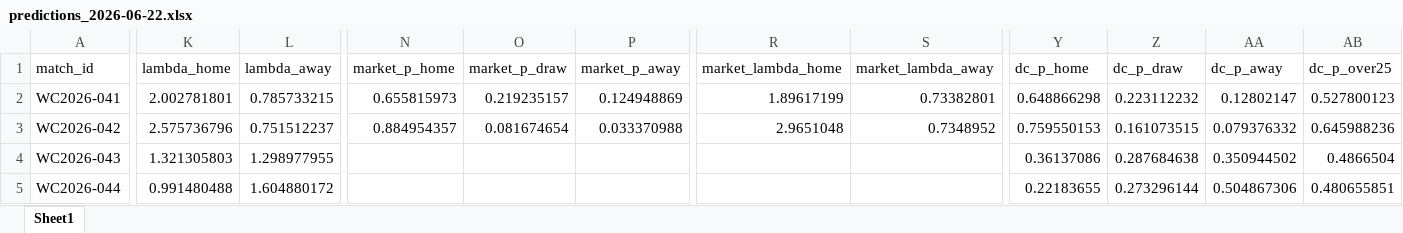
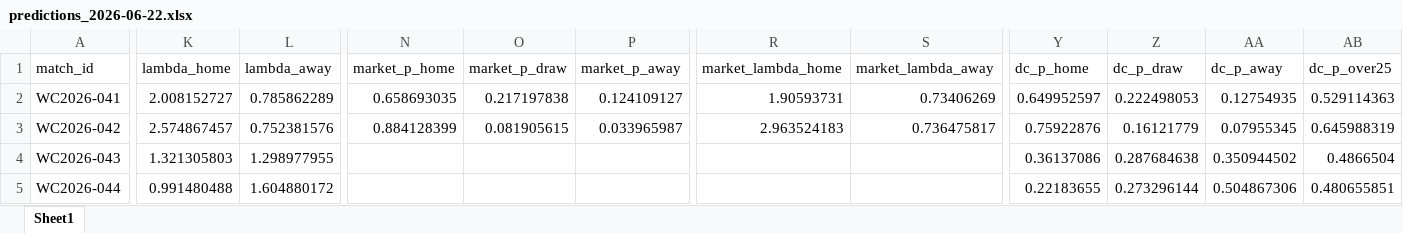
Before and after one commit to paul-pinto/FIFA-World-Cup-2026-Prediction-Pipeline, an Excel workbook: outputs/daily/predictions_2026-06-22.xlsx, sheet Sheet1, drawn as a sheet; only a part is shown, gaps mark what is left out; values as stored, in another font and other column widths than the file's, no borders; the diff covers the shown part only; the diff names each change by its address in the sheet, - before the commit and + after, or states it on an @@ line.

```diff
--- a/outputs/daily/predictions_2026-06-22.xlsx (sheet Sheet1)
+++ b/outputs/daily/predictions_2026-06-22.xlsx (sheet Sheet1)
-K2 (lambda_home): 2.002781801
+K2 (lambda_home): 2.008152727
-L2 (lambda_away): 0.785733215
+L2 (lambda_away): 0.785862289
-N2 (market_p_home): 0.655815973
+N2 (market_p_home): 0.658693035
-O2 (market_p_draw): 0.219235157
+O2 (market_p_draw): 0.217197838
-P2 (market_p_away): 0.124948869
+P2 (market_p_away): 0.124109127
-R2 (market_lambda_home): 1.89617199
+R2 (market_lambda_home): 1.90593731
-S2 (market_lambda_away): 0.73382801
+S2 (market_lambda_away): 0.73406269
-Y2 (dc_p_home): 0.648866298
+Y2 (dc_p_home): 0.649952597
-Z2 (dc_p_draw): 0.223112232
+Z2 (dc_p_draw): 0.222498053
-AA2 (dc_p_away): 0.12802147
+AA2 (dc_p_away): 0.12754935
-AB2 (dc_p_over25): 0.527800123
+AB2 (dc_p_over25): 0.529114363
-K3 (lambda_home): 2.575736796
+K3 (lambda_home): 2.574867457
-L3 (lambda_away): 0.751512237
+L3 (lambda_away): 0.752381576
-N3 (market_p_home): 0.884954357
+N3 (market_p_home): 0.884128399
-O3 (market_p_draw): 0.081674654
+O3 (market_p_draw): 0.081905615
-P3 (market_p_away): 0.033370988
+P3 (market_p_away): 0.033965987
-R3 (market_lambda_home): 2.9651048
+R3 (market_lambda_home): 2.963524183
-S3 (market_lambda_away): 0.7348952
+S3 (market_lambda_away): 0.736475817
-Y3 (dc_p_home): 0.759550153
+Y3 (dc_p_home): 0.75922876
-Z3 (dc_p_draw): 0.161073515
+Z3 (dc_p_draw): 0.16121779
-AA3 (dc_p_away): 0.079376332
+AA3 (dc_p_away): 0.07955345
-AB3 (dc_p_over25): 0.645988236
+AB3 (dc_p_over25): 0.645988319
```
Also changed, not shown: 66 edited cells elsewhere in this sheet, 5 other files.
